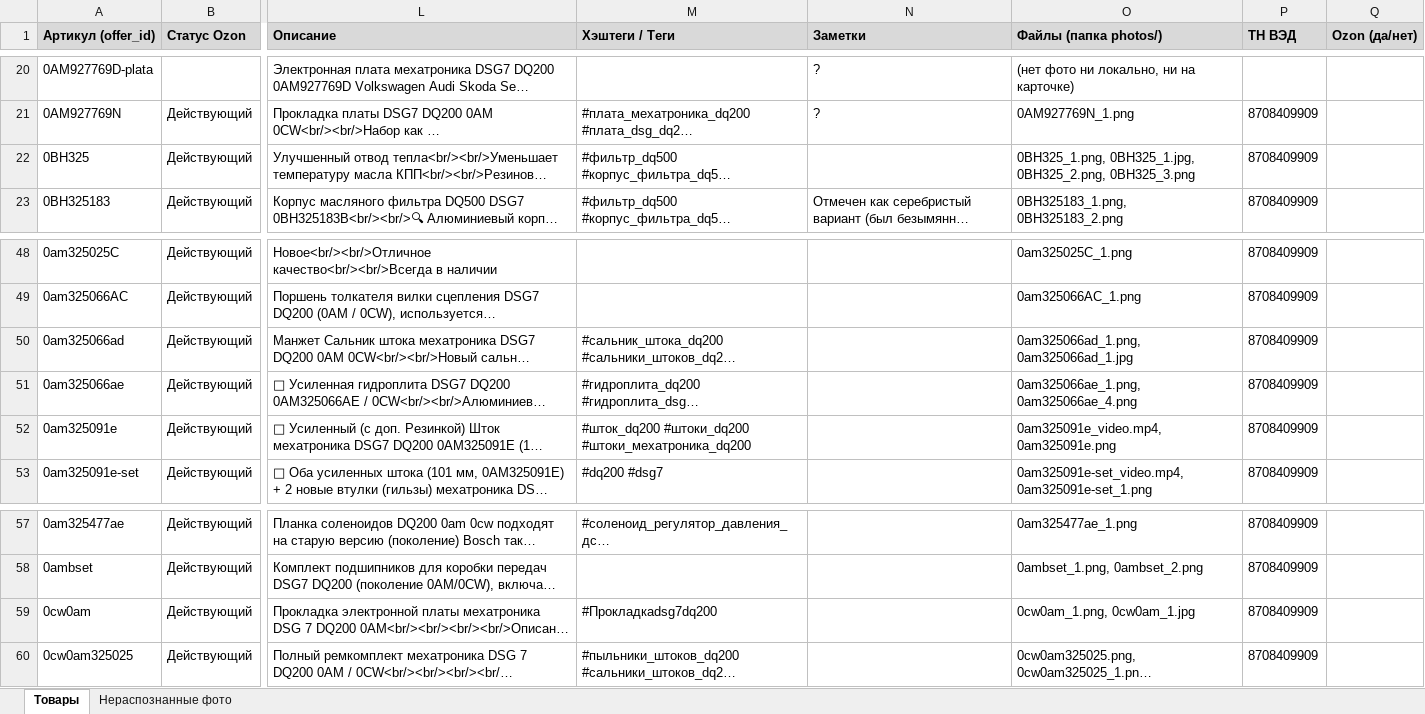
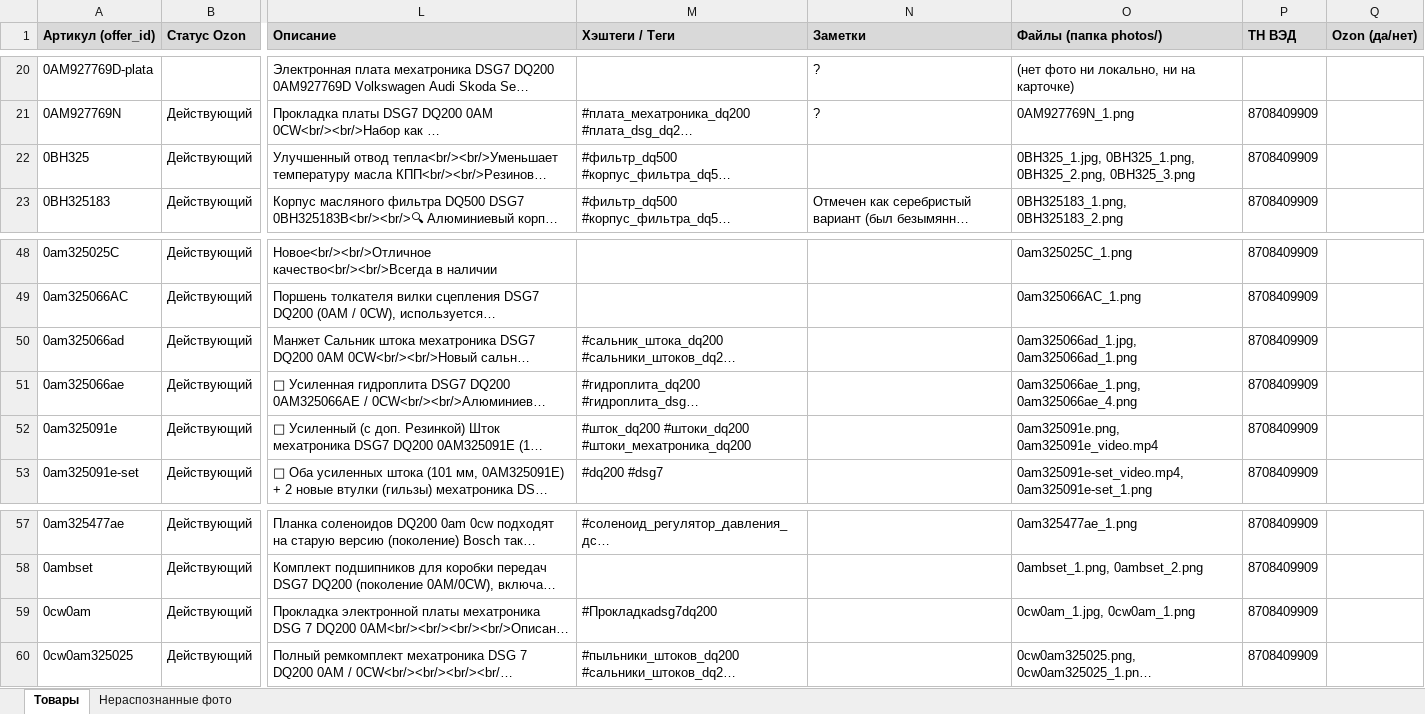
Before and after one commit to antongrigorenko844-prog/marketplace-agent, an Excel workbook: data/master_control.xlsx, sheet Товары, drawn as a sheet; only a part is shown, gaps mark what is left out; long unchanged cells end in …; values as stored, in another font and other column widths than the file's, no borders; charts and pictures not drawn; the diff names each change by its address in the sheet, - before the commit and + after, or states it on an @@ line.

```diff
--- a/data/master_control.xlsx (sheet Товары)
+++ b/data/master_control.xlsx (sheet Товары)
-O22 (Файлы (папка photos/)): 0BH325_1.png, 0BH325_1.jpg, 0BH325_2.png, 0BH325_3.png
+O22 (Файлы (папка photos/)): 0BH325_1.jpg, 0BH325_1.png, 0BH325_2.png, 0BH325_3.png
-O50 (Файлы (папка photos/)): 0am325066ad_1.png, 0am325066ad_1.jpg
+O50 (Файлы (папка photos/)): 0am325066ad_1.jpg, 0am325066ad_1.png
-O52 (Файлы (папка photos/)): 0am325091e_video.mp4, 0am325091e.png
+O52 (Файлы (папка photos/)): 0am325091e.png, 0am325091e_video.mp4
-O59 (Файлы (папка photos/)): 0cw0am_1.png, 0cw0am_1.jpg
+O59 (Файлы (папка photos/)): 0cw0am_1.jpg, 0cw0am_1.png
```
Also changed, not shown: charts or pictures, data/audit_report.xlsx, data/avito_feed.xlsx, 12 other files.
